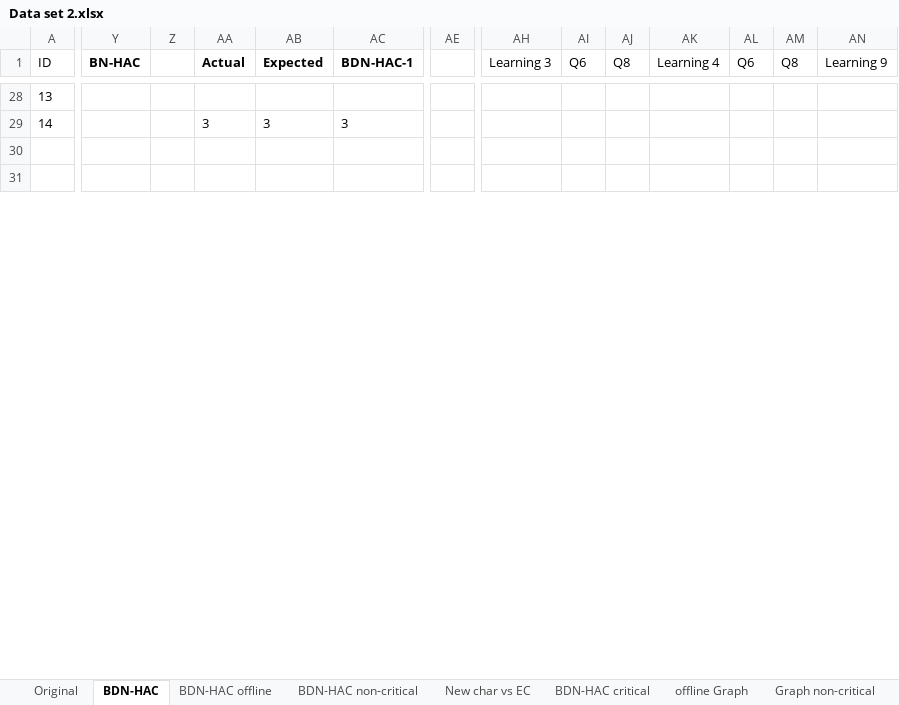
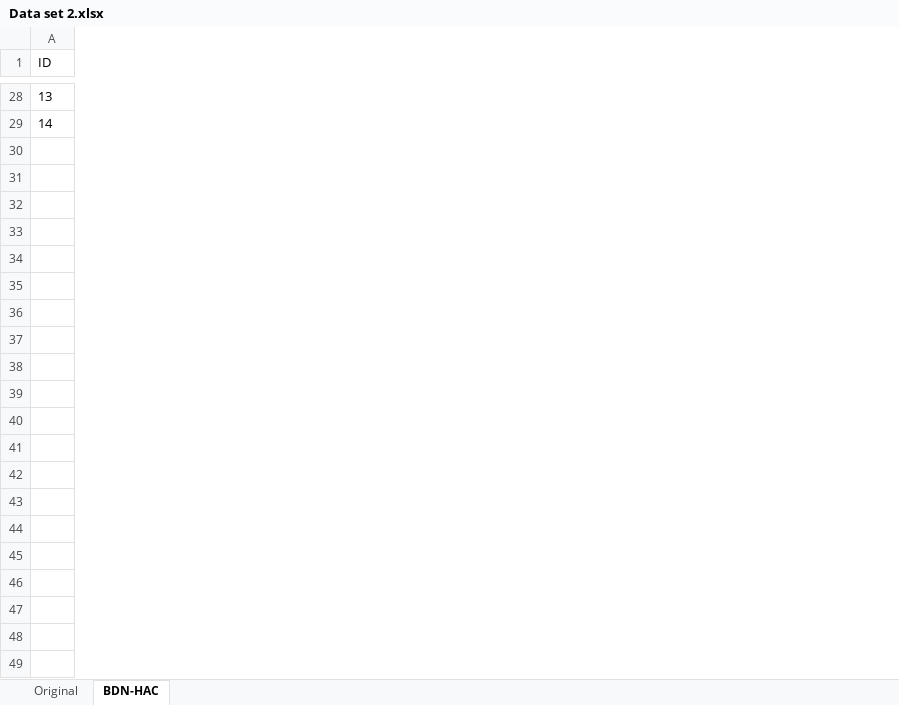
Before and after one commit to ps234/Project, an Excel workbook: Data Sets/Data set 2.xlsx, sheet BDN-HAC, drawn as a sheet; only a part is shown, gaps mark what is left out; values as stored, in another font and other column widths than the file's, no borders; removed rows and columns are numbered as before the commit, all else as after; rows hold the shown columns only; the diff covers the shown part only; the diff names each change by its address in the sheet, - before the commit and + after, or states it on an @@ line.

```diff
--- a/Data Sets/Data set 2.xlsx (sheet BDN-HAC)
+++ b/Data Sets/Data set 2.xlsx (sheet BDN-HAC)
-sheet tab: BDN-HAC offline
-sheet tab: BDN-HAC non-critical
-sheet tab: New char vs EC
-sheet tab: BDN-HAC critical
-sheet tab: offline Graph
-sheet tab: Graph non-critical
-column Y (BN-HAC), empty
-column Z, empty
-column AA (Actual), row 29: 3
-column AB (Expected), row 29: 3
-column AC (BDN-HAC-1), row 29: 3
-column AE, empty
-column AH (Learning 3), empty
-column AI (Q6), empty
-column AJ (Q8), empty
-column AK (Learning 4), empty
-column AL (Q6), empty
-column AM (Q8), empty
-column AN (Learning 9), empty
+row 31: (empty)
+row 32: (empty)
+row 33: (empty)
+row 34: (empty)
+row 35: (empty)
+row 36: (empty)
+row 37: (empty)
+row 38: (empty)
+row 39: (empty)
+row 40: (empty)
+row 41: (empty)
+row 42: (empty)
+row 43: (empty)
+row 45: (empty)
+row 46: (empty)
+row 47: (empty)
+row 48: (empty)
+row 49: (empty)
```
Also changed, not shown: 7 added rows, 6 removed rows, 6 removed columns and 21 edited cells elsewhere in this sheet, other sheet tabs, charts or pictures, Data Sets/Data set 1.xlsx, Data Sets/Data set 5.xlsx, 3 other files.
